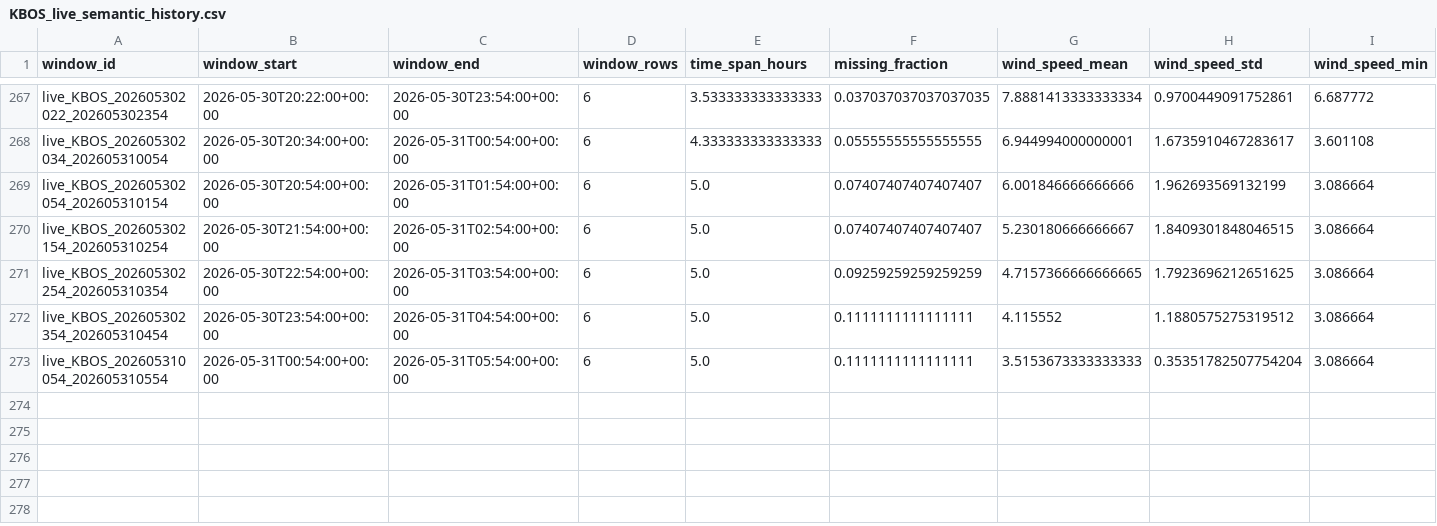
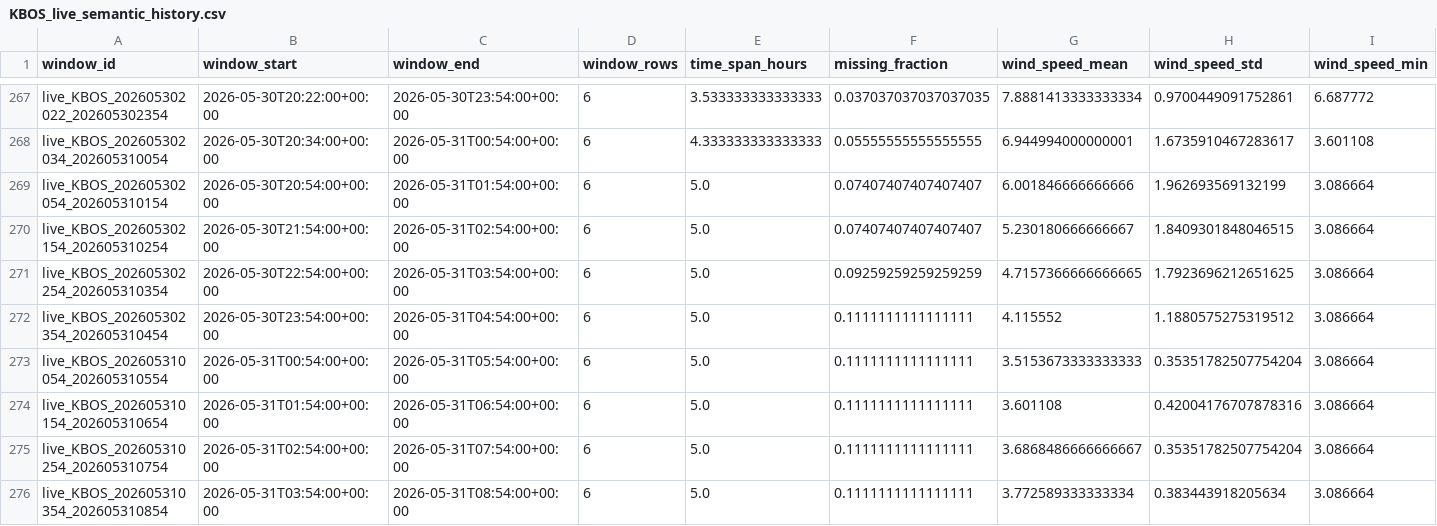
Before and after one commit to nayanananto/wind_live_hitl, a CSV file: data/live/semantic_states/KBOS_live_semantic_history.csv, drawn as a sheet; only a part is shown, gaps mark what is left out; rows hold the shown columns only; the diff names each change by its address in the sheet, - before the commit and + after, or states it on an @@ line.

```diff
--- a/data/live/semantic_states/KBOS_live_semantic_history.csv
+++ b/data/live/semantic_states/KBOS_live_semantic_history.csv
+row 274: live_KBOS_202605310154_202605310654 | 2026-05-31T01:54:00+00:00 | 2026-05-31T06:54:00+00:00 | 6 | 5.0 | 0.1111111111111111 | 3.601108 | 0.42004176707878316 | 3.086664
+row 275: live_KBOS_202605310254_202605310754 | 2026-05-31T02:54:00+00:00 | 2026-05-31T07:54:00+00:00 | 6 | 5.0 | 0.1111111111111111 | 3.6868486666666667 | 0.35351782507754204 | 3.086664
+row 276: live_KBOS_202605310354_202605310854 | 2026-05-31T03:54:00+00:00 | 2026-05-31T08:54:00+00:00 | 6 | 5.0 | 0.1111111111111111 | 3.772589333333334 | 0.383443918205634 | 3.086664
```
Also changed, not shown: data/live/aviationweather_metar/KBOS/metar_live.csv, data/live/semantic_states/KBOS_live_semantic_state.csv, 2 other files.
